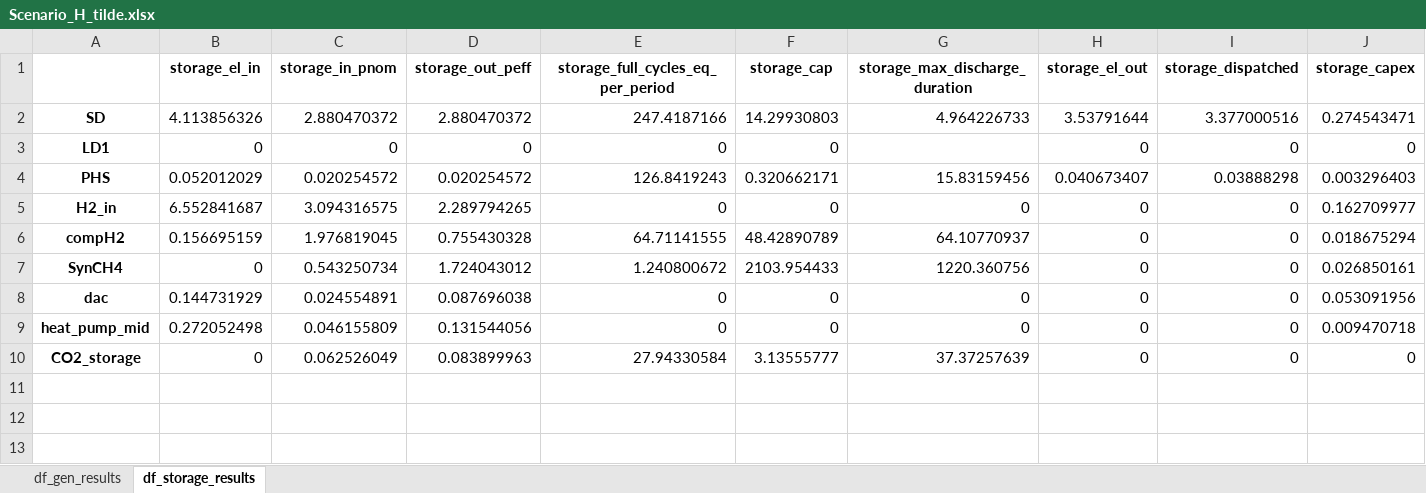
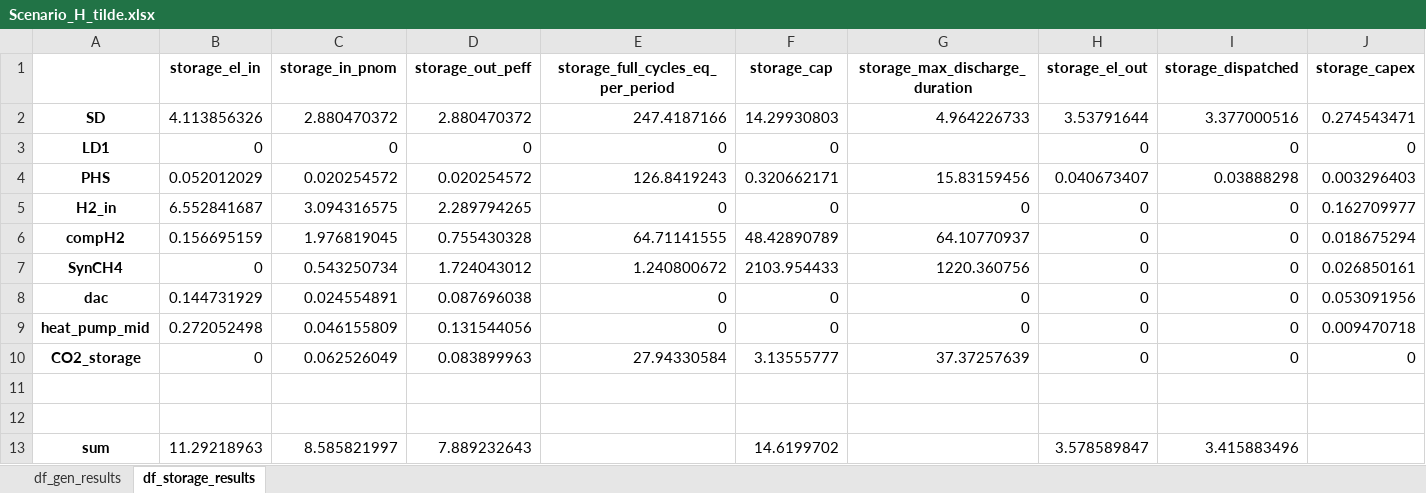
Before and after one commit to luigimoccia/single_district, an Excel workbook: scenarios_and_results/Scenario_H_tilde.xlsx, sheet df_storage_results, drawn as a sheet; only a part is shown; values as stored, in another font and other column widths than the file's, no borders; rows hold the shown columns only; the diff names each change by its address in the sheet, - before the commit and + after, or states it on an @@ line.

```diff
--- a/scenarios_and_results/Scenario_H_tilde.xlsx (sheet df_storage_results)
+++ b/scenarios_and_results/Scenario_H_tilde.xlsx (sheet df_storage_results)
+row 11: (empty)
+row 12: (empty)
+row 13: sum | 11.29218963 | 8.585821997 | 7.889232643 |  | 14.6199702 |  | 3.578589847 | 3.415883496
```
Also changed, not shown: sheet df_gen_results, scenarios_and_results/Scenario_A_tilde.xlsx, scenarios_and_results/Scenario_low_discount_bio_A.xlsx, 12 other files.
